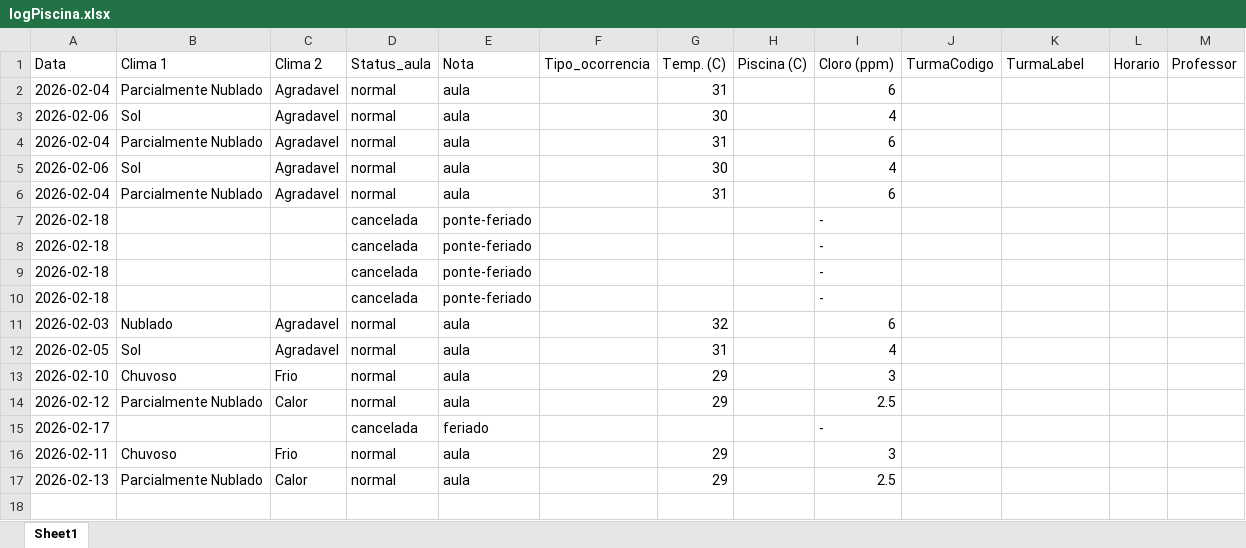
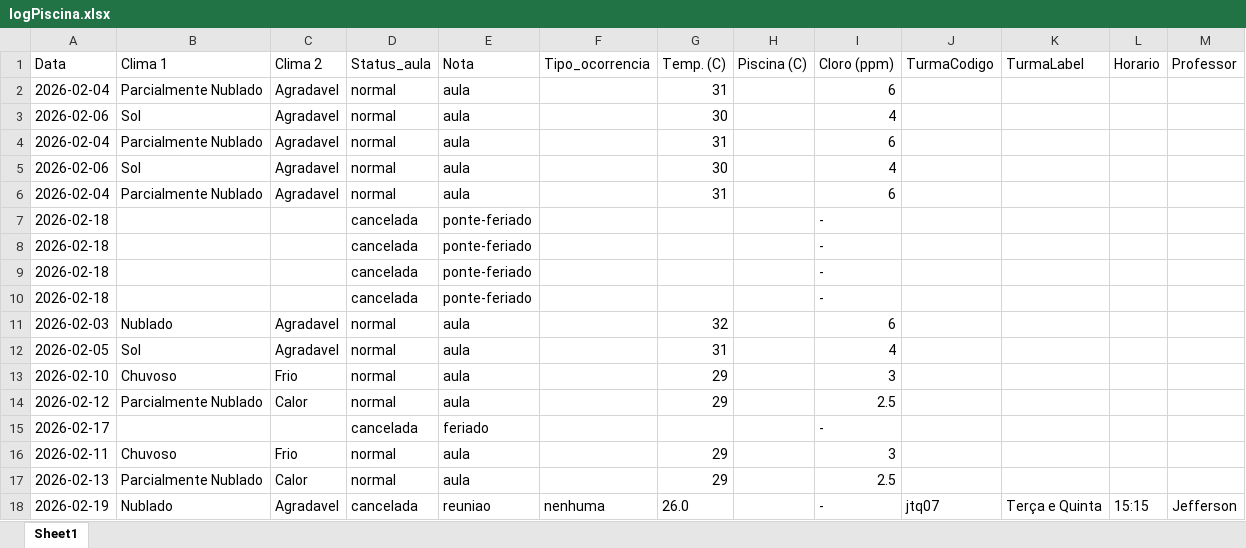
Before and after one commit to Jeffrog22/Lista-de-Chamada-Web, an Excel workbook: data/logPiscina.xlsx, sheet Sheet1, drawn as a sheet; values as stored, in another font and other column widths than the file's, no borders; the diff names each change by its address in the sheet, - before the commit and + after, or states it on an @@ line.

```diff
--- a/data/logPiscina.xlsx (sheet Sheet1)
+++ b/data/logPiscina.xlsx (sheet Sheet1)
+row 18: 2026-02-19 | Nublado | Agradavel | cancelada | reuniao | nenhuma | 26.0 |  | - | jtq07 | Terça e Quinta | 15:15 | Jefferson
```
Also changed, not shown: 10 other files.
